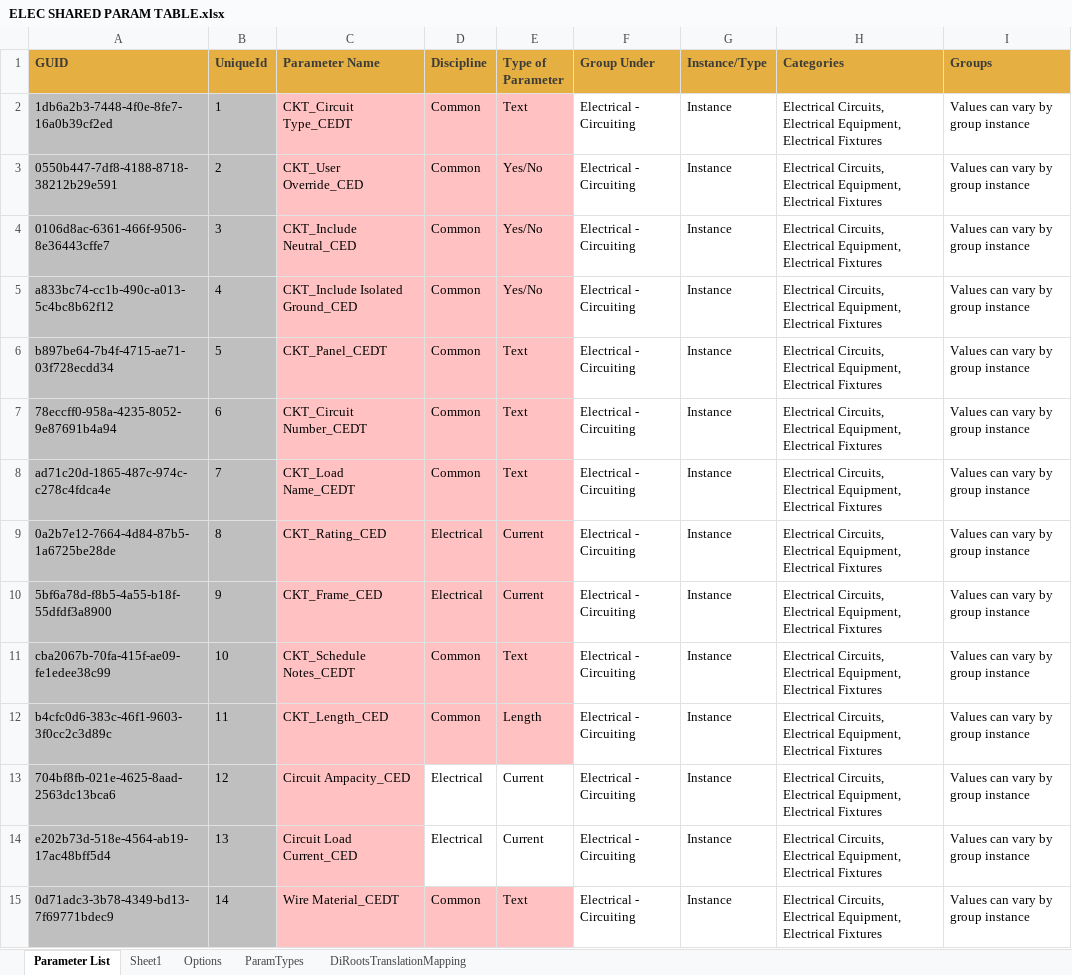
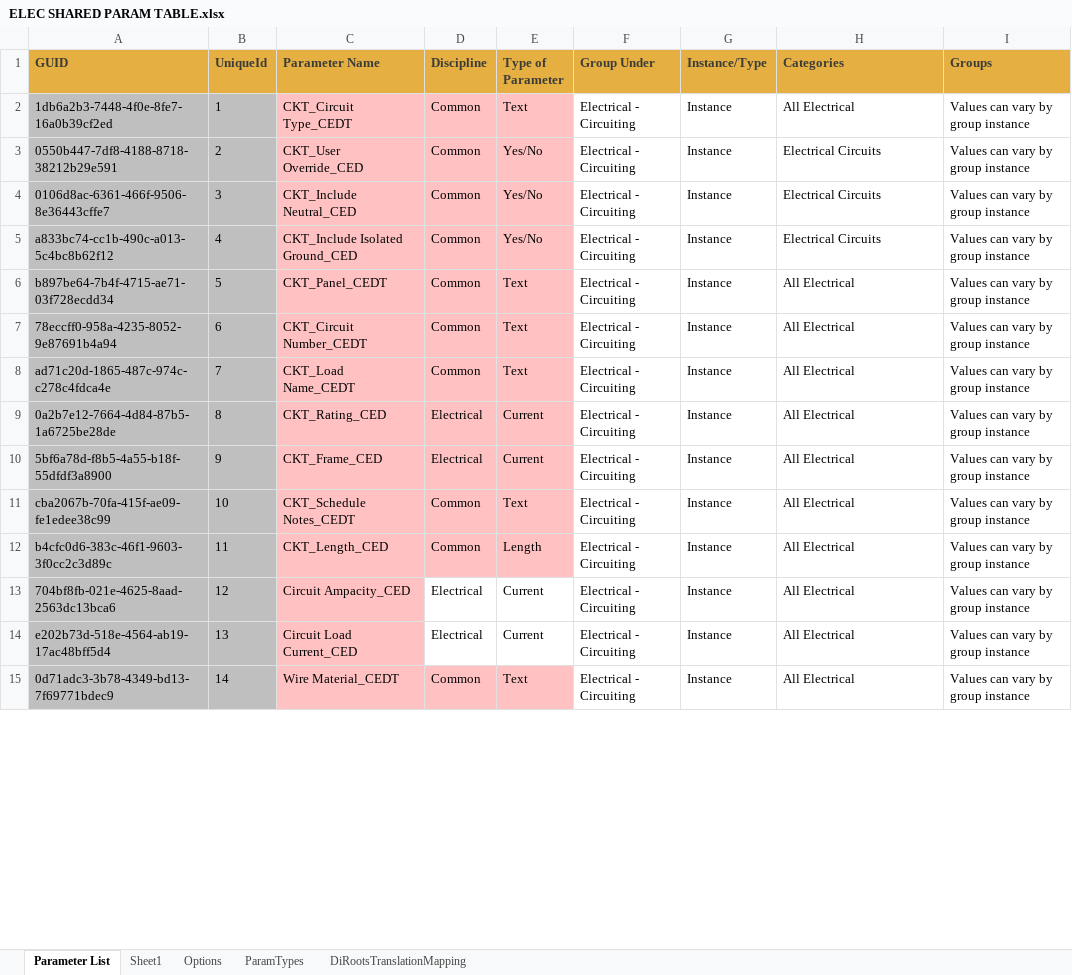
Before and after one commit to mattgonzalesced/CED_Extensions, an Excel workbook: CED ElecTools.extension/AE pyTools.tab/Electrical.panel/Circuits1.stack/Circuit Tools.pulldown/Load Electrical Parameters.pushbutton/Content/ELEC SHARED PARAM TABLE.xlsx, sheet Parameter List, drawn as a sheet; only a part is shown; values as stored, in another font and other column widths than the file's, no borders; the diff covers the shown part only; the diff names each change by its address in the sheet, - before the commit and + after, or states it on an @@ line.

Commit message:
bug fixes for telem, move circuits, and load parameters. code structure updates

```diff
--- a/CED ElecTools.extension/AE pyTools.tab/Electrical.panel/Circuits1.stack/Circuit Tools.pulldown/Load Electrical Parameters.pushbutton/Content/ELEC SHARED PARAM TABLE.xlsx (sheet Parameter List)
+++ b/CED ElecTools.extension/AE pyTools.tab/Electrical.panel/Circuits1.stack/Circuit Tools.pulldown/Load Electrical Parameters.pushbutton/Content/ELEC SHARED PARAM TABLE.xlsx (sheet Parameter List)
-H2 (Categories): Electrical Circuits, Electrical Equipment, Electrical Fixtures
+H2 (Categories): All Electrical
-H3:H5 (Categories): Electrical Circuits, Electrical Equipment, Electrical Fixtures
+H3:H5 (Categories): Electrical Circuits
-H6:H15 (Categories): Electrical Circuits, Electrical Equipment, Electrical Fixtures
+H6:H15 (Categories): All Electrical
```
Also changed, not shown: 21 edited cells elsewhere in this sheet, 48 other files.
